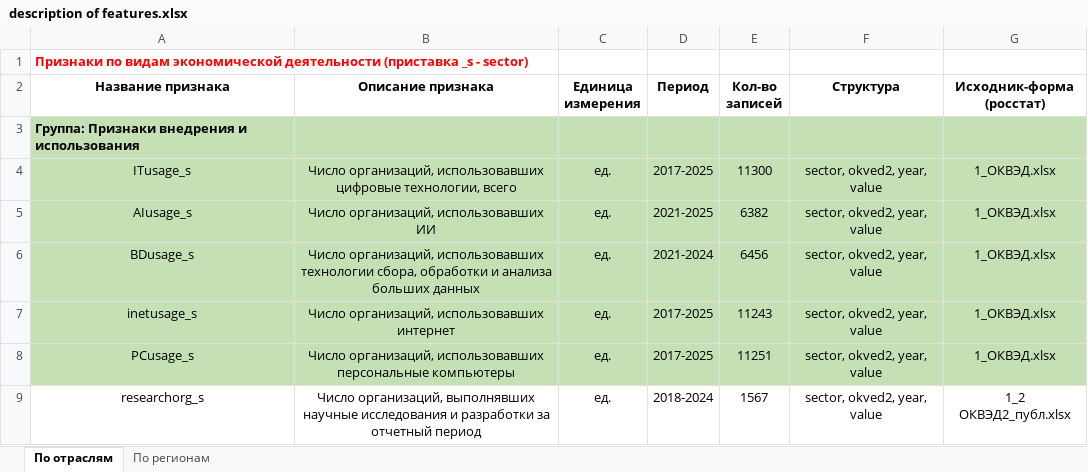
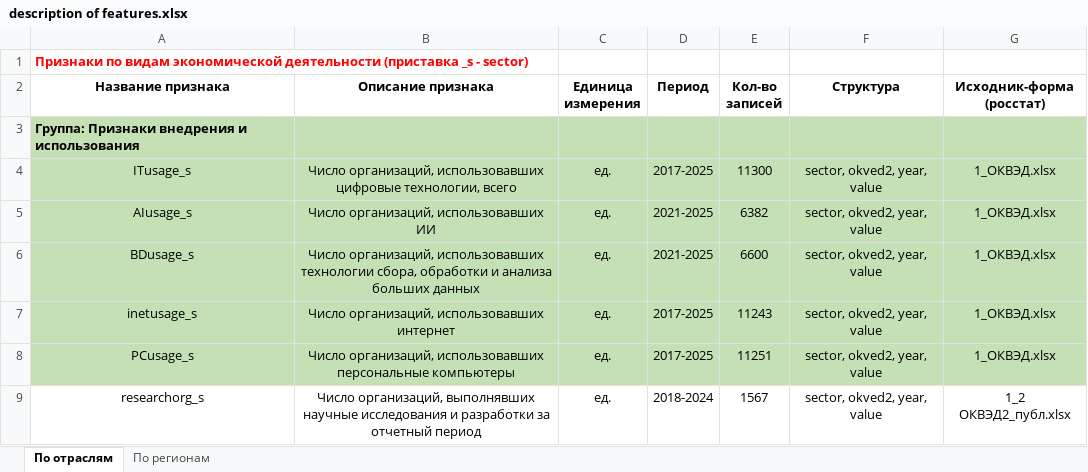
Before and after one commit to aghajanyan/ITMO-3, an Excel workbook: description of features.xlsx, sheet По отраслям, drawn as a sheet; only a part is shown; values as stored, in another font and other column widths than the file's, no borders; the diff names each change by its address in the sheet, - before the commit and + after, or states it on an @@ line.

Commit message:
upd. BDusage_s (data for 2025)

```diff
--- a/description of features.xlsx (sheet По отраслям)
+++ b/description of features.xlsx (sheet По отраслям)
-D6 (Период): 2021-2024
+D6 (Период): 2021-2025
-E6 (Кол-во записей): 6456
+E6 (Кол-во записей): 6600
```
Also changed, not shown: 1 other file.
